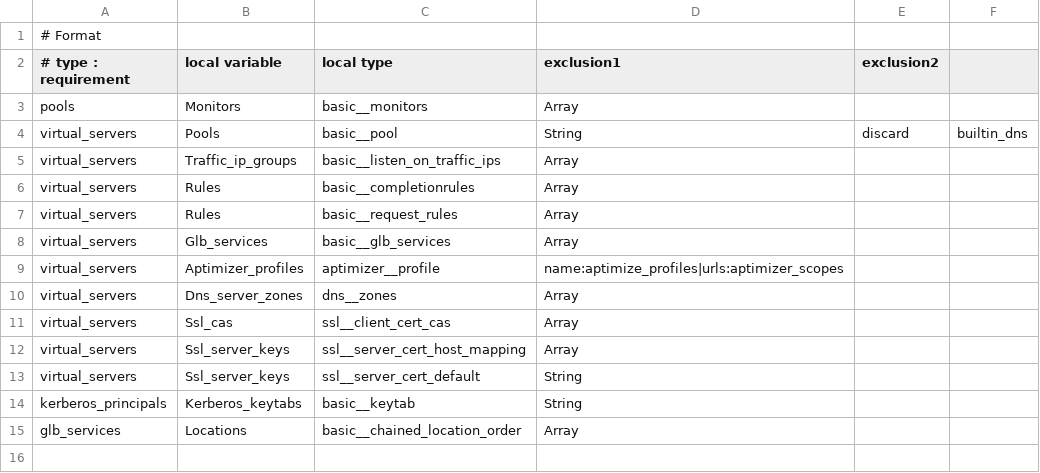
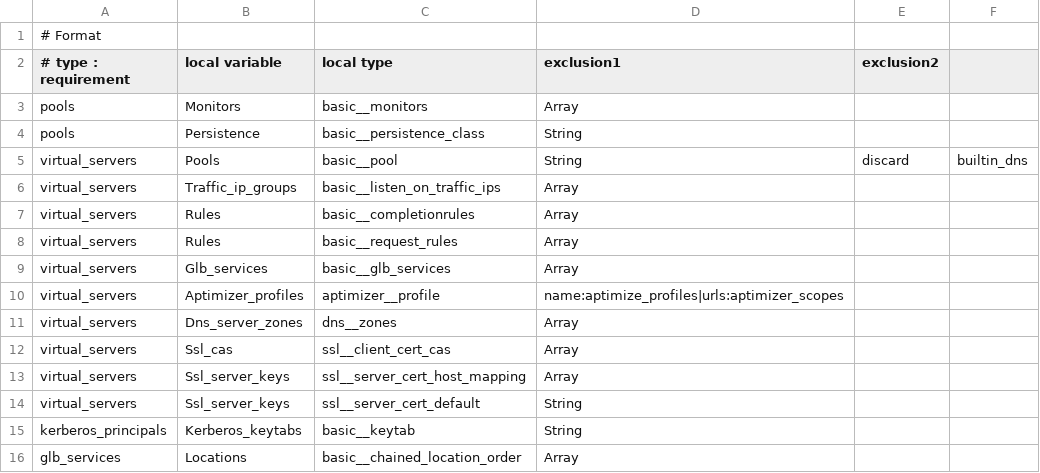
Before and after one commit to TuxInvader/Puppet-Brocade-vTM, a CSV file: brocadevtm/lib/data/precedence.csv, drawn as a sheet.

Commit message:
pool require persistence

```diff
--- a/brocadevtm/lib/data/precedence.csv
+++ b/brocadevtm/lib/data/precedence.csv
@@ -3,2 +3,3 @@
 pools,Monitors,basic__monitors,Array
+pools,Persistence,basic__persistence_class,String
 virtual_servers,Pools,basic__pool,String,discard,builtin_dns
```
